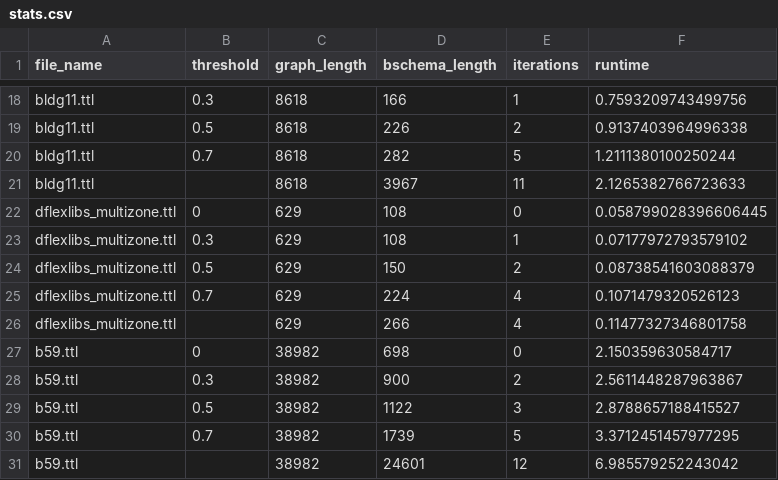
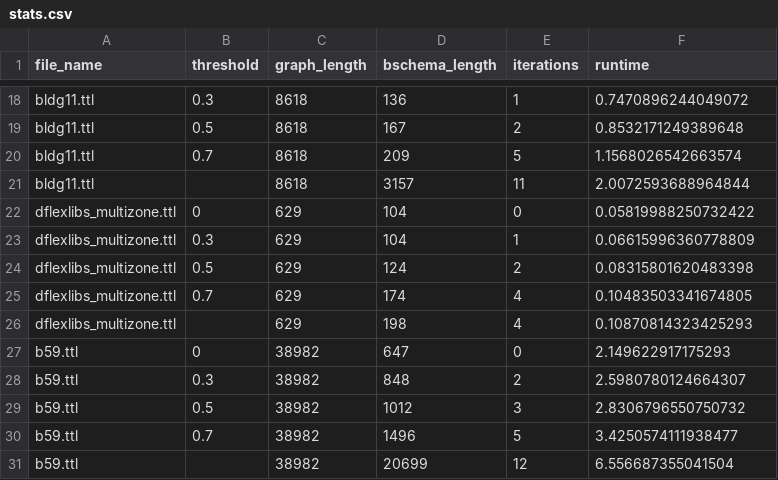
Before and after one commit to lazlop/bschema, a CSV file: eval/bschema/stats.csv, drawn as a sheet; only a part is shown, gaps mark what is left out; the diff covers the shown part only; the diff names each change by its address in the sheet, - before the commit and + after, or states it on an @@ line.

```diff
--- a/eval/bschema/stats.csv
+++ b/eval/bschema/stats.csv
-D18 (bschema_length): 166
+D18 (bschema_length): 136
-F18 (runtime): 0.7593209743499756
+F18 (runtime): 0.7470896244049072
-D19 (bschema_length): 226
+D19 (bschema_length): 167
-F19 (runtime): 0.9137403964996338
+F19 (runtime): 0.8532171249389648
-D20 (bschema_length): 282
+D20 (bschema_length): 209
-F20 (runtime): 1.2111380100250244
+F20 (runtime): 1.1568026542663574
-D21 (bschema_length): 3967
+D21 (bschema_length): 3157
-F21 (runtime): 2.1265382766723633
+F21 (runtime): 2.0072593688964844
-D22:D23 (bschema_length): 108
+D22:D23 (bschema_length): 104
-F22 (runtime): 0.058799028396606445
+F22 (runtime): 0.05819988250732422
-F23 (runtime): 0.07177972793579102
+F23 (runtime): 0.06615996360778809
-D24 (bschema_length): 150
+D24 (bschema_length): 124
-F24 (runtime): 0.08738541603088379
+F24 (runtime): 0.08315801620483398
-D25 (bschema_length): 224
+D25 (bschema_length): 174
-F25 (runtime): 0.1071479320526123
+F25 (runtime): 0.10483503341674805
-D26 (bschema_length): 266
+D26 (bschema_length): 198
-F26 (runtime): 0.11477327346801758
+F26 (runtime): 0.10870814323425293
-D27 (bschema_length): 698
+D27 (bschema_length): 647
-F27 (runtime): 2.150359630584717
+F27 (runtime): 2.149622917175293
-D28 (bschema_length): 900
+D28 (bschema_length): 848
-F28 (runtime): 2.5611448287963867
+F28 (runtime): 2.5980780124664307
-D29 (bschema_length): 1122
+D29 (bschema_length): 1012
-F29 (runtime): 2.8788657188415527
+F29 (runtime): 2.8306796550750732
-D30 (bschema_length): 1739
+D30 (bschema_length): 1496
-F30 (runtime): 3.3712451457977295
+F30 (runtime): 3.4250574111938477
-D31 (bschema_length): 24601
+D31 (bschema_length): 20699
-F31 (runtime): 6.985579252243042
+F31 (runtime): 6.556687355041504
```
Also changed, not shown: 32 edited cells elsewhere in this file, 59 other files.
